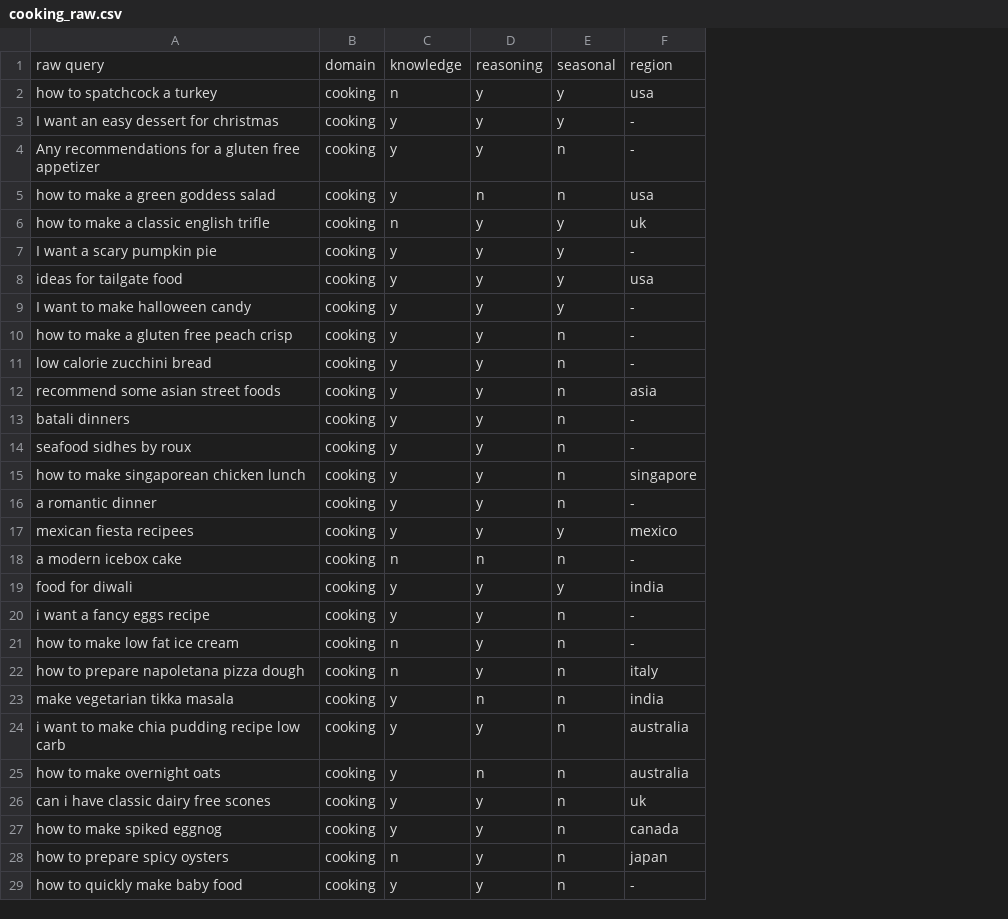
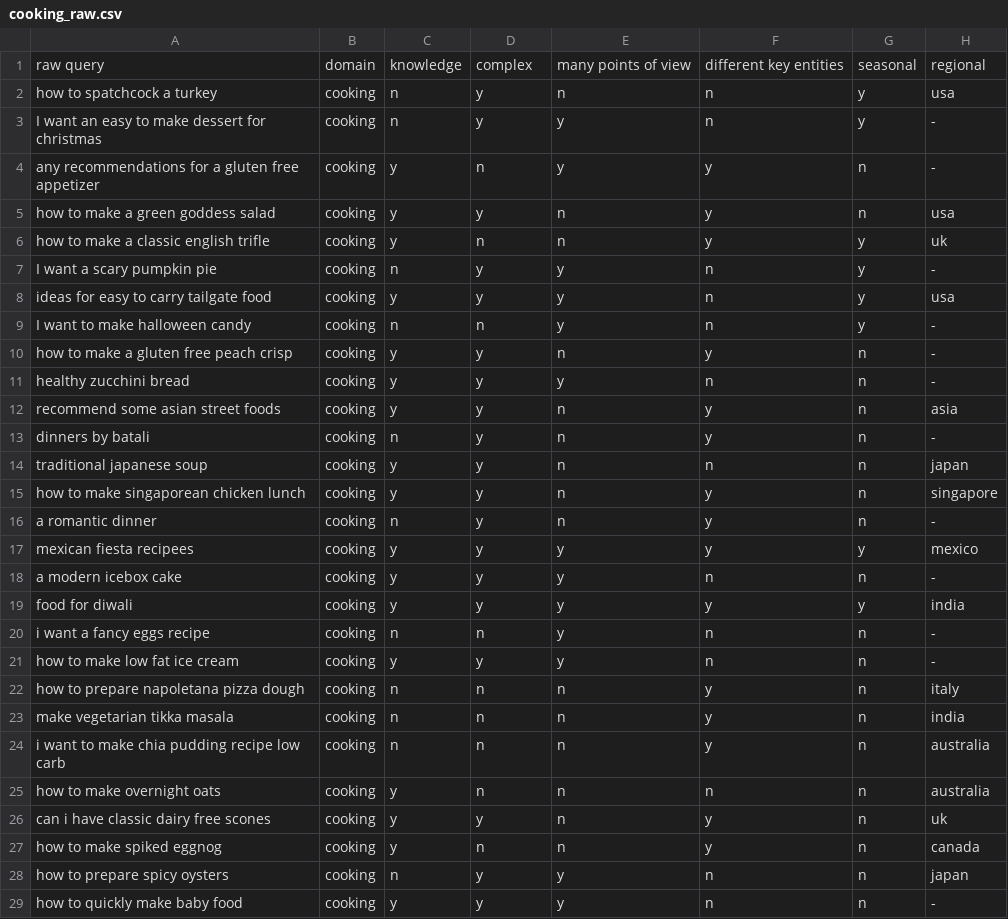
Before and after one commit to PhilipZubel/task-search-quality, a CSV file: queries/cooking_raw.csv, drawn as a sheet; only a part is shown; addresses are those after the commit; the diff covers the shown part only; the diff names each change by its address in the sheet, - before the commit and + after, or states it on an @@ line.

Commit message:
labelled cooking queries

```diff
--- a/queries/cooking_raw.csv
+++ b/queries/cooking_raw.csv
+column E, rows 1-29: many points of view | n | y | y | n | n | y | y | y | n | y | n | n | n | n | n | y | y | y | y | y | n | n | n | n | n | n | y | y
+column F, rows 1-29: different key entities | n | n | y | y | y | n | n | n | y | n | y | y | n | y | y | y | n | y | n | n | y | y | y | n | y | y | n | n
-D1: reasoning
+D1: complex
-H1: region
+H1: regional
-A3: I want an easy dessert for christmas
+A3: I want an easy to make dessert for christmas
-C3: y
+C3: n
-A4: Any recommendations for…
+A4: any recommendations for…
-D4: y
+D4: n
-D5: n
+D5: y
-C6: n
+C6: y
-D6: y
+D6: n
-C7: y
+C7: n
-A8: ideas for tailgate food
+A8: ideas for easy to carry tailgate food
-C9: y
+C9: n
-D9: y
+D9: n
-A11: low calorie zucchini bread
+A11: healthy zucchini bread
-A13: batali dinners
+A13: dinners by batali
-C13: y
+C13: n
-A14: seafood sidhes by roux
+A14: traditional japanese soup
-H14: -
+H14: japan
-C16: y
+C16: n
-C18: n
+C18: y
-D18: n
+D18: y
-C20: y
+C20: n
-D20: y
+D20: n
-C21: n
+C21: y
-D22: y
+D22: n
-C23:C24: y
+C23:C24: n
-D24: y
+D24: n
-D27: y
+D27: n
```
Also changed, not shown: 17 edited cells elsewhere in this file, queries/cooking.csv, 17 other files.
